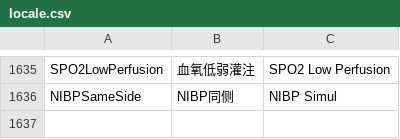
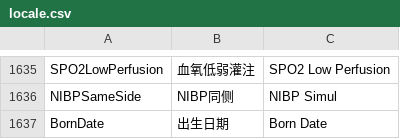
Before and after one commit to 519984307/Appciton, a CSV file: nPM/locale/locale.csv, drawn as a sheet; only a part is shown, gaps mark what is left out.

```diff
--- a/nPM/locale/locale.csv
+++ b/nPM/locale/locale.csv
@@ -1636 +1636,2 @@ SPO2LowPerfusion,血氧低弱灌注,SPO2 Low Perfusion
 NIBPSameSide,NIBP同侧,NIBP Simul
+BornDate,出生日期,Born Date
```
Also changed, not shown: 14 other files.
